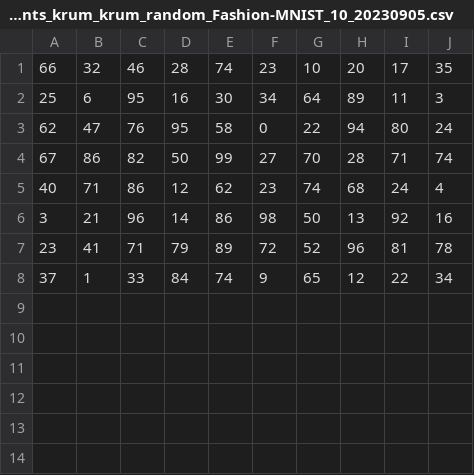
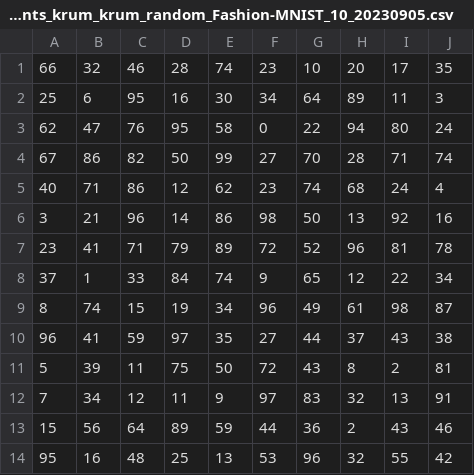
Before and after one commit to xingyushu/FL_ATTACK_Toolkit, a CSV file: secure-robust-federated-learning/results/selected_clients_krum_krum_random_Fashion-MNIST_10_20230905.csv, drawn as a sheet.

```diff
--- a/secure-robust-federated-learning/results/selected_clients_krum_krum_random_Fashion-MNIST_10_20230905.csv
+++ b/secure-robust-federated-learning/results/selected_clients_krum_krum_random_Fashion-MNIST_10_20230905.csv
@@ -8 +8,7 @@
 37,1,33,84,74,9,65,12,22,34
+8,74,15,19,34,96,49,61,98,87
+96,41,59,97,35,27,44,37,43,38
+5,39,11,75,50,72,43,8,2,81
+7,34,12,11,9,97,83,32,13,91
+15,56,64,89,59,44,36,2,43,46
+95,16,48,25,13,53,96,32,55,42
```
Also changed, not shown: 16 other files.
